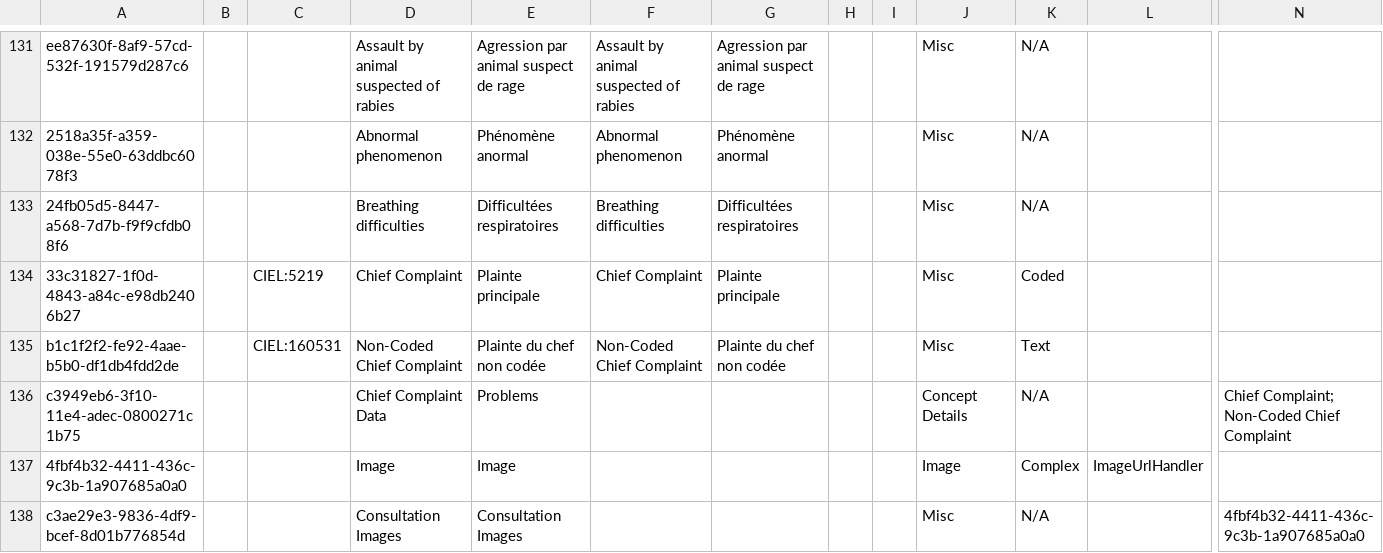
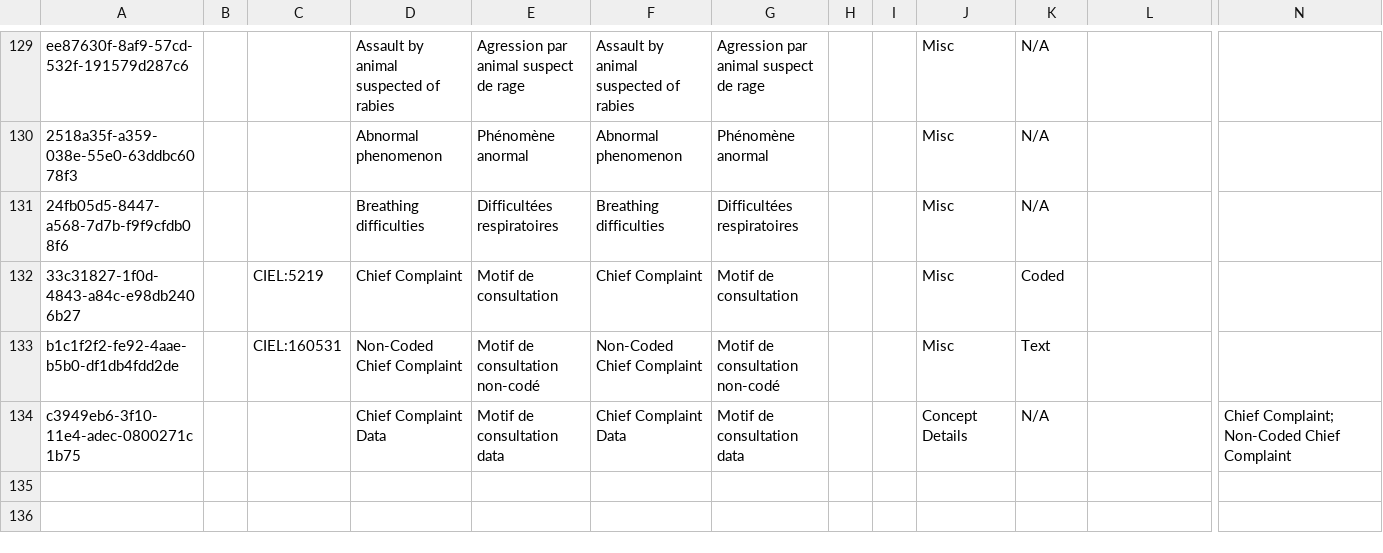
Before and after one commit to mekomsolutions/openmrs-config-haiti, a CSV file: configuration/concepts/chief_complaints.csv (was configuration/concepts/history_and_examination.csv), drawn as a sheet; only a part is shown, gaps mark what is left out; removed rows and columns are numbered as before the commit, all else as after; rows hold the shown columns only; the diff covers the shown part only; the diff names each change by its address in the sheet, - before the commit and + after, or states it on an @@ line.

Commit message:
HSC-24: Split the chief-complaints and other consultation concepts

```diff
--- a/configuration/concepts/history_and_examination.csv
+++ b/configuration/concepts/chief_complaints.csv
-E132: Plainte principale
+E132: Motif de consultation
-G132: Plainte principale
+G132: Motif de consultation
-E133: Plainte du chef non codée
+E133: Motif de consultation non-codé
-G133: Plainte du chef non codée
+G133: Motif de consultation non-codé
-E134: Problems
+E134: Motif de consultation data
-F134: (empty)
+F134: Chief Complaint Data
-G134: (empty)
+G134: Motif de consultation data
-row 137: 4fbf4b32-4411-436c-9c3b-1a907685a0a0 |  |  | Image | Image |  |  |  |  | Image | Complex | ImageUrlHandler
-row 138: c3ae29e3-9836-4df9-bcef-8d01b776854d |  |  | Consultation Images | Consultation Images |  |  |  |  | Misc | N/A |  | 4fbf4b32-4411-436c-9c3b-1a907685a0a0
```
Also changed, not shown: 6 removed rows elsewhere in this file, 1 other file.
